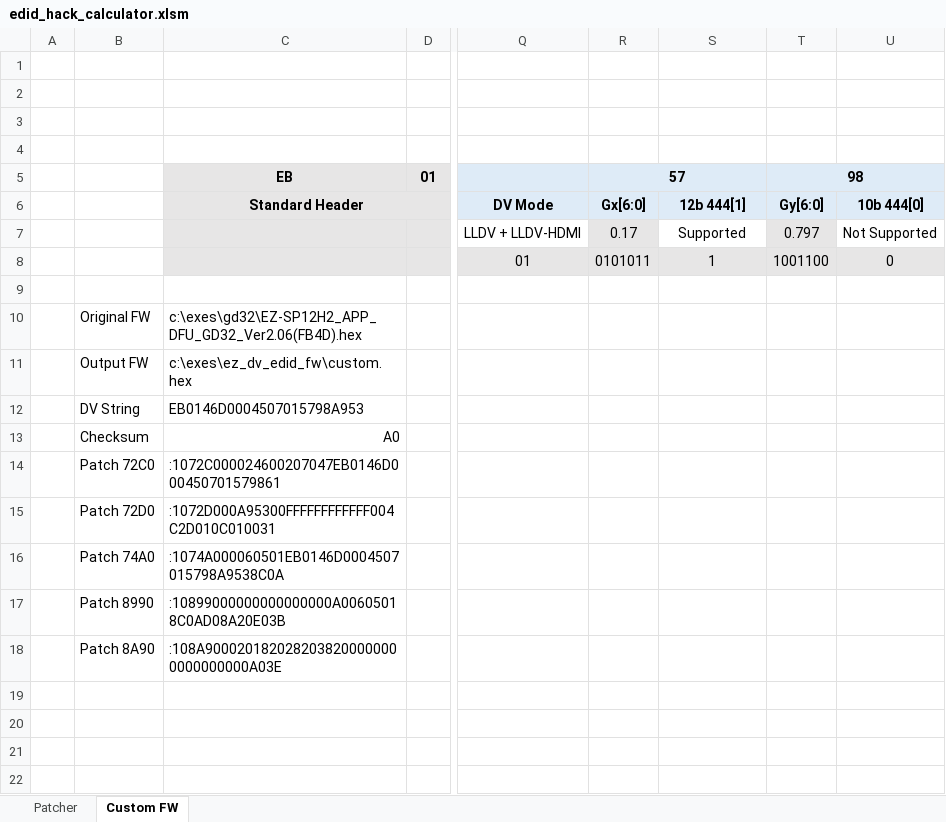
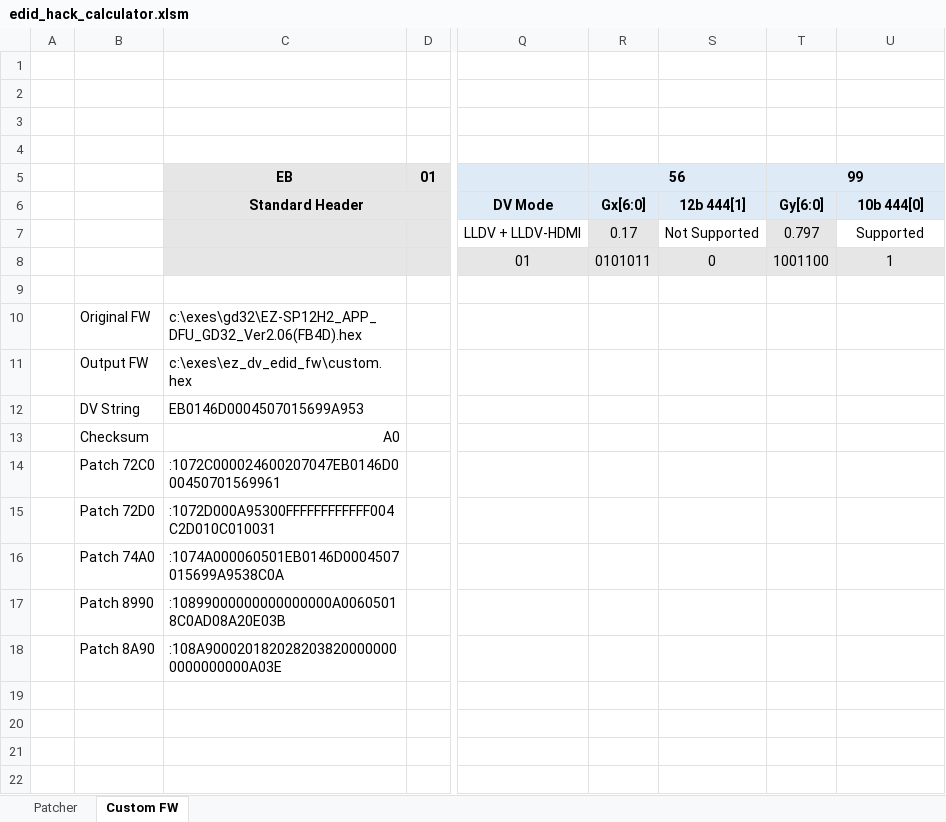
Before and after one commit to xnappo/ez_dv_edid_fw, an Excel workbook: edid_hack_calculator.xlsm, sheet Custom FW, drawn as a sheet; only a part is shown, gaps mark what is left out; values as stored, in another font and other column widths than the file's, no borders; charts and pictures and conditional formats not drawn; the diff names each change by its address in the sheet, - before the commit and + after, or states it on an @@ line.

Commit message:
add more color

```diff
--- a/edid_hack_calculator.xlsm (sheet Custom FW)
+++ b/edid_hack_calculator.xlsm (sheet Custom FW)
-R5: 57
+R5: 56
-T5: 98
+T5: 99
-S7: Supported
+S7: Not Supported
-U7: Not Supported
+U7: Supported
-S8: 1
+S8: 0
-U8: 0
+U8: 1
-C12: EB0146D0004507015798A953
+C12: EB0146D0004507015699A953
-C14: :1072C000024600207047EB0146D000450701579861
+C14: :1072C000024600207047EB0146D000450701569961
-C16: :1074A000060501EB0146D0004507015798A9538C0A
+C16: :1074A000060501EB0146D0004507015699A9538C0A
```
